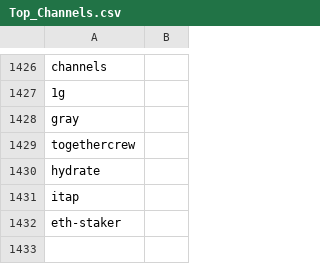
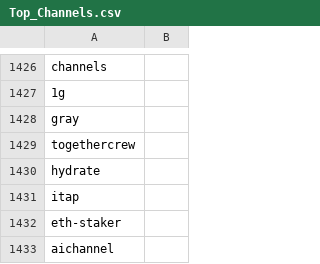
Before and after one commit to Karma3Labs/farcaster-graph, a CSV file: pipeline/channels/Top_Channels.csv, drawn as a sheet; only a part is shown, gaps mark what is left out.

Commit message:
feat: rank aichannel

```diff
--- a/pipeline/channels/Top_Channels.csv
+++ b/pipeline/channels/Top_Channels.csv
@@ -1432 +1432,2 @@ itap,
 eth-staker,
+aichannel,
```
